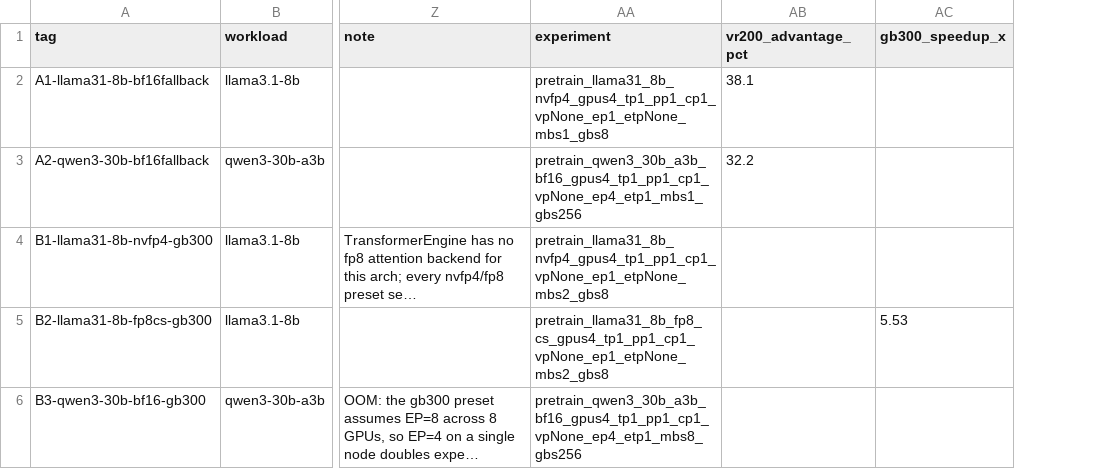
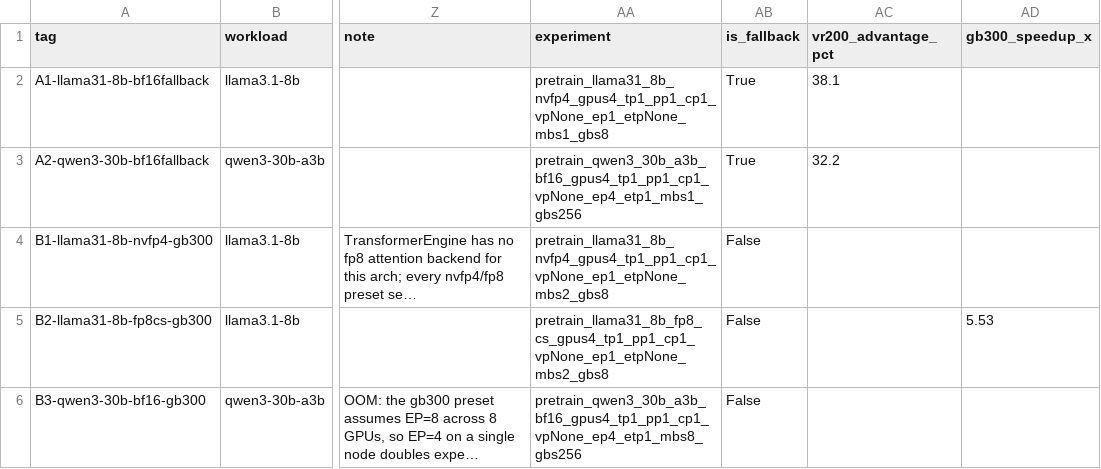
Before and after one commit to dkennetzoracle/exemplar-performance, a CSV file: llama3.1/pretrain/megatron_bridge/single_node_docker/perf_matrix/perf_matrix.csv, drawn as a sheet; only a part is shown, gaps mark what is left out; long unchanged cells end in …; the diff covers the shown part only; the diff names each change by its address in the sheet, - before the commit and + after, or states it on an @@ line.

```diff
--- a/llama3.1/pretrain/megatron_bridge/single_node_docker/perf_matrix/perf_matrix.csv
+++ b/llama3.1/pretrain/megatron_bridge/single_node_docker/perf_matrix/perf_matrix.csv
+column AB (is_fallback), rows 2-6: True | True | False | False | False
```
Also changed, not shown: 4 added rows and 6 edited cells elsewhere in this file, 4 other files.
